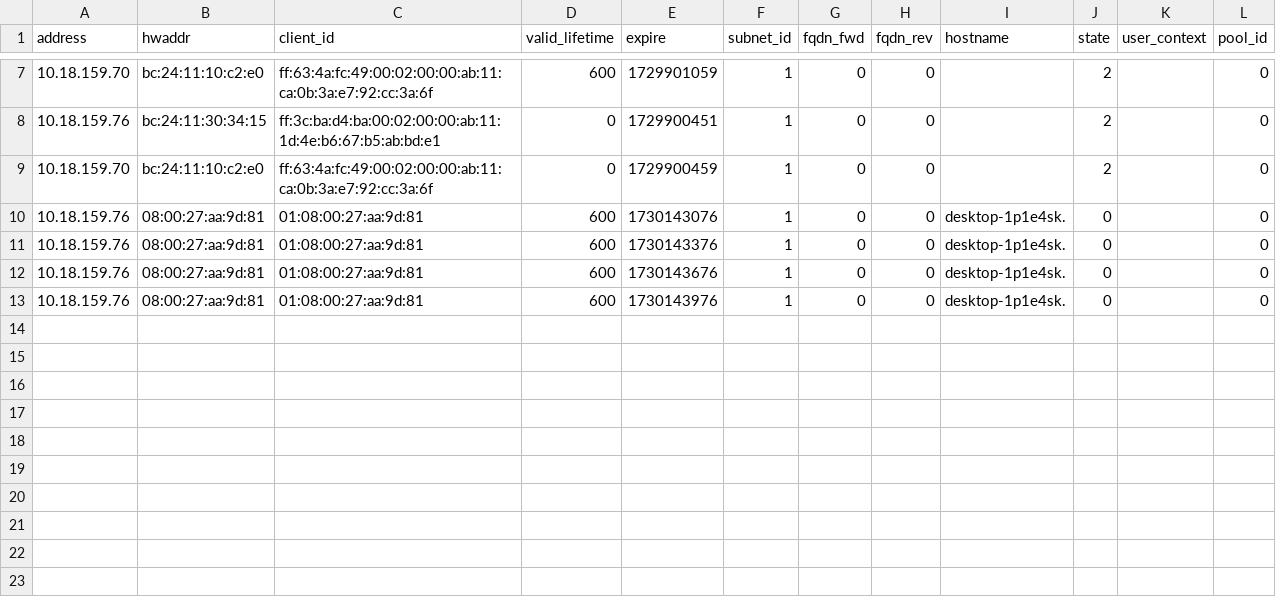
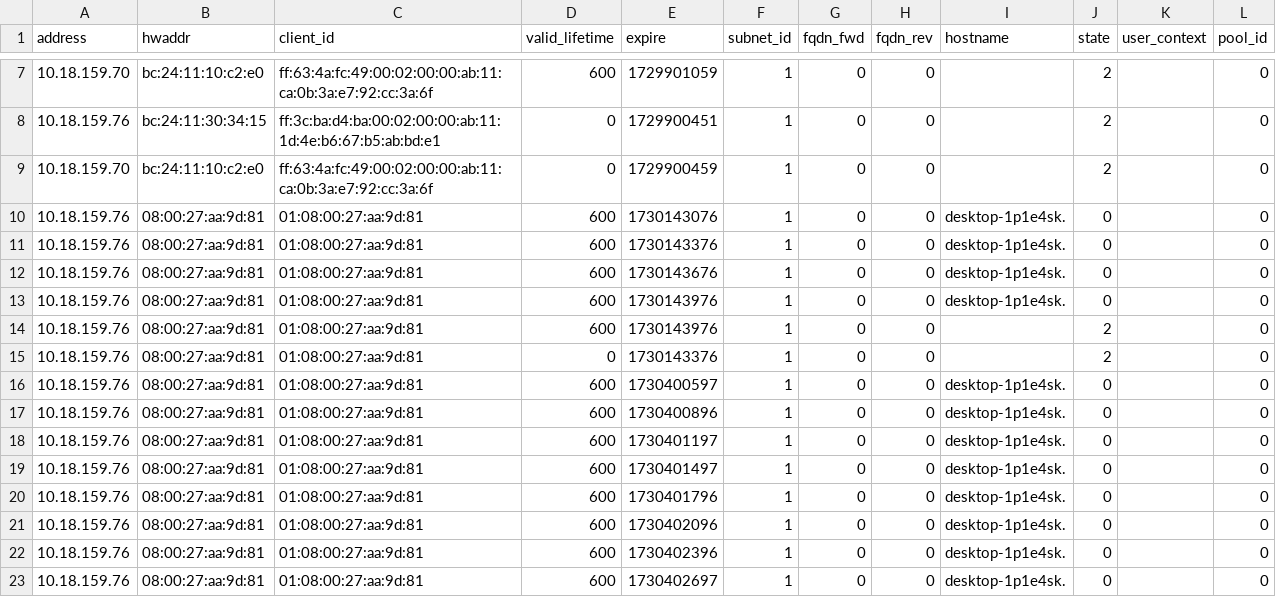
Before and after one commit to josemmol/S2ICI, a CSV file: ServeisDHCP/dk-kea-DHCP-SERVER-01/var/lib/kea/kea-leases4.csv, drawn as a sheet; only a part is shown, gaps mark what is left out.

Commit message:
pr

```diff
--- a/ServeisDHCP/dk-kea-DHCP-SERVER-01/var/lib/kea/kea-leases4.csv
+++ b/ServeisDHCP/dk-kea-DHCP-SERVER-01/var/lib/kea/kea-leases4.csv
@@ -13 +13,11 @@ address,hwaddr,client_id,valid_lifetime,expire,subnet_id,fqdn_fwd,fqdn_rev,hostn
 10.18.159.76,08:00:27:aa:9d:81,01:08:00:27:aa:9d:81,600,1730143976,1,0,0,desktop-1p1e4sk.,0,,0
+10.18.159.76,08:00:27:aa:9d:81,01:08:00:27:aa:9d:81,600,1730143976,1,0,0,,2,,0
+10.18.159.76,08:00:27:aa:9d:81,01:08:00:27:aa:9d:81,0,1730143376,1,0,0,,2,,0
+10.18.159.76,08:00:27:aa:9d:81,01:08:00:27:aa:9d:81,600,1730400597,1,0,0,desktop-1p1e4sk.,0,,0
+10.18.159.76,08:00:27:aa:9d:81,01:08:00:27:aa:9d:81,600,1730400896,1,0,0,desktop-1p1e4sk.,0,,0
+10.18.159.76,08:00:27:aa:9d:81,01:08:00:27:aa:9d:81,600,1730401197,1,0,0,desktop-1p1e4sk.,0,,0
+10.18.159.76,08:00:27:aa:9d:81,01:08:00:27:aa:9d:81,600,1730401497,1,0,0,desktop-1p1e4sk.,0,,0
+10.18.159.76,08:00:27:aa:9d:81,01:08:00:27:aa:9d:81,600,1730401796,1,0,0,desktop-1p1e4sk.,0,,0
+10.18.159.76,08:00:27:aa:9d:81,01:08:00:27:aa:9d:81,600,1730402096,1,0,0,desktop-1p1e4sk.,0,,0
+10.18.159.76,08:00:27:aa:9d:81,01:08:00:27:aa:9d:81,600,1730402396,1,0,0,desktop-1p1e4sk.,0,,0
+10.18.159.76,08:00:27:aa:9d:81,01:08:00:27:aa:9d:81,600,1730402697,1,0,0,desktop-1p1e4sk.,0,,0
```
